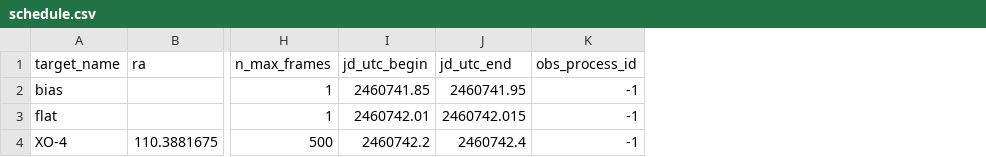
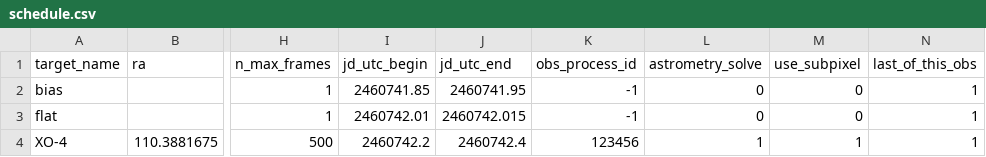
Before and after one commit to ruiyicheng/Tianyu_pipeline, a CSV file: pipeline/hardware/sim_events/schedule.csv, drawn as a sheet; only a part is shown, gaps mark what is left out; the diff names each change by its address in the sheet, - before the commit and + after, or states it on an @@ line.

Commit message:
update scheduler

```diff
--- a/pipeline/hardware/sim_events/schedule.csv
+++ b/pipeline/hardware/sim_events/schedule.csv
+column L (astrometry_solve), rows 2-4: 0 | 0 | 1
+column M (use_subpixel), rows 2-4: 0 | 0 | 1
+column N (last_of_this_obs), rows 2-4: all 1
-K4 (obs_process_id): -1
+K4 (obs_process_id): 123456
```
